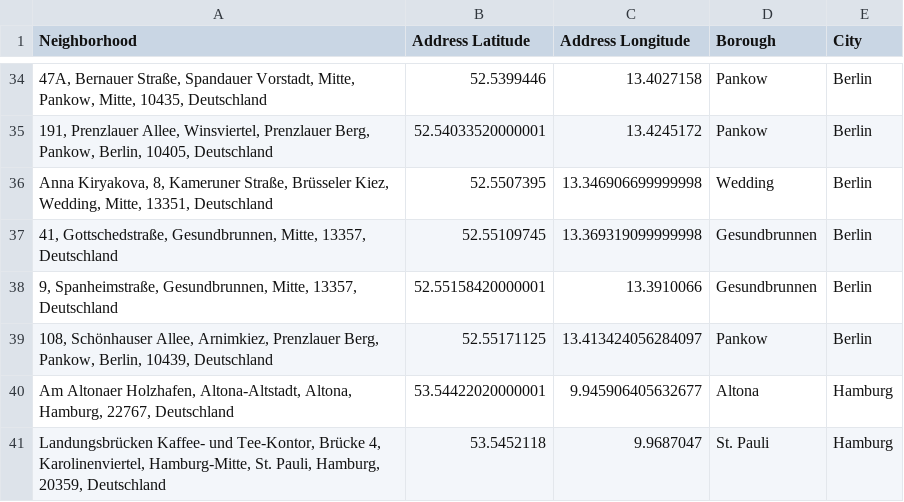
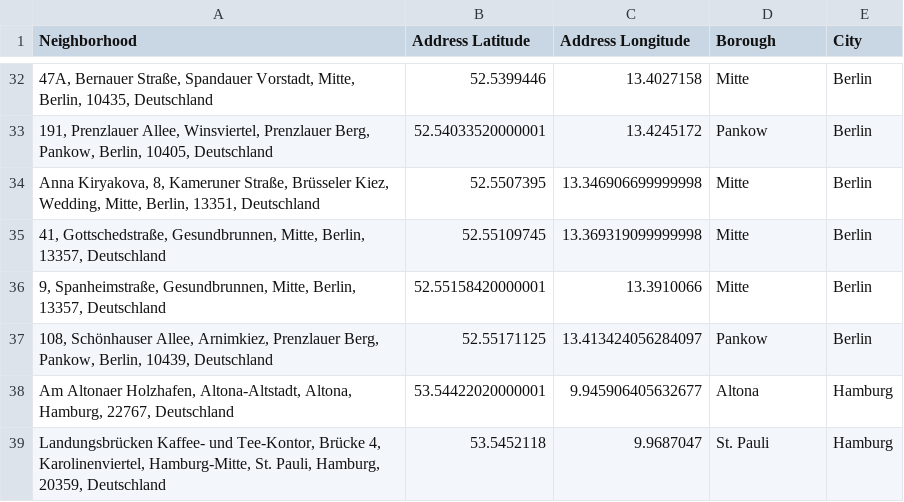
Before and after one commit to anneadb/Coursera_Capstone, a CSV file: Data/venues_loc.csv, drawn as a sheet; only a part is shown, gaps mark what is left out; the diff covers the shown part only.

```diff
--- a/Data/venues_loc.csv
+++ b/Data/venues_loc.csv
@@ -34,6 +32,6 @@ Neighborhood,Address Latitude,Address Longitude,Borough,City
-"47A, Bernauer Straße, Spandauer Vorstadt, Mitte, Pankow, Mitte, 10435, Deutschland",52.5399446,13.4027158,Pankow,Berlin
+"47A, Bernauer Straße, Spandauer Vorstadt, Mitte, Berlin, 10435, Deutschland",52.5399446,13.4027158,Mitte,Berlin
 "191, Prenzlauer Allee, Winsviertel, Prenzlauer Berg, Pankow, Berlin, 10405, Deutschland",52.54033520000001,13.4245172,Pankow,Berlin
-"Anna Kiryakova, 8, Kameruner Straße, Brüsseler Kiez, Wedding, Mitte, 13351, Deutschland",52.5507395,13.346906699999998,Wedding,Berlin
-"41, Gottschedstraße, Gesundbrunnen, Mitte, 13357, Deutschland",52.55109745,13.369319099999998,Gesundbrunnen,Berlin
-"9, Spanheimstraße, Gesundbrunnen, Mitte, 13357, Deutschland",52.55158420000001,13.3910066,Gesundbrunnen,Berlin
+"Anna Kiryakova, 8, Kameruner Straße, Brüsseler Kiez, Wedding, Mitte, Berlin, 13351, Deutschland",52.5507395,13.346906699999998,Mitte,Berlin
+"41, Gottschedstraße, Gesundbrunnen, Mitte, Berlin, 13357, Deutschland",52.55109745,13.369319099999998,Mitte,Berlin
+"9, Spanheimstraße, Gesundbrunnen, Mitte, Berlin, 13357, Deutschland",52.55158420000001,13.3910066,Mitte,Berlin
 "108, Schönhauser Allee, Arnimkiez, Prenzlauer Berg, Pankow, Berlin, 10439, Deutschland",52.55171125,13.413424056284097,Pankow,Berlin
```
Also changed, not shown: 1 added row, 3 removed rows and 24 edited cells elsewhere in this file, Data/boroughs_loc.csv, Data/boroughs_merged.csv, 11 other files.
